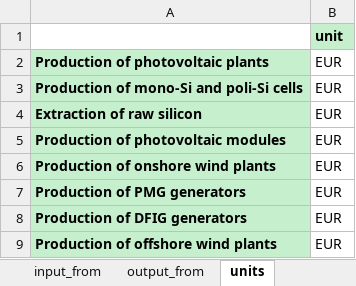
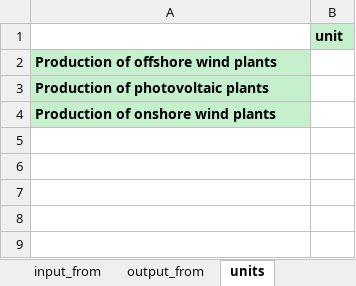
Before and after one commit to fcalabroni/GreenTechs, an Excel workbook: Add Sectors/new_activities.xlsx, sheet units, drawn as a sheet; values as stored, in another font and other column widths than the file's, no borders; removed rows and columns are numbered as before the commit, all else as after; the diff names each change by its address in the sheet, - before the commit and + after, or states it on an @@ line.

```diff
--- a/Add Sectors/new_activities.xlsx (sheet units)
+++ b/Add Sectors/new_activities.xlsx (sheet units)
+row 2: Production of offshore wind plants
-B3: EUR
+B3: (empty)
-row 3: Production of mono-Si and poli-Si cells | EUR
-row 4: Extraction of raw silicon | EUR
-row 5: Production of photovoltaic modules | EUR
-B4: EUR
+B4: (empty)
-row 7: Production of PMG generators | EUR
-row 8: Production of DFIG generators | EUR
-row 9: Production of offshore wind plants | EUR
```
Also changed, not shown: sheet input_from, sheet output_from, sheet Factor of production, sheet Satellite account, sheet Final consumption, sheet indeces, hidden cells, Add Sectors/new_commodities.xlsx, Support data/Offshore wind.xlsx, 5 other files.
